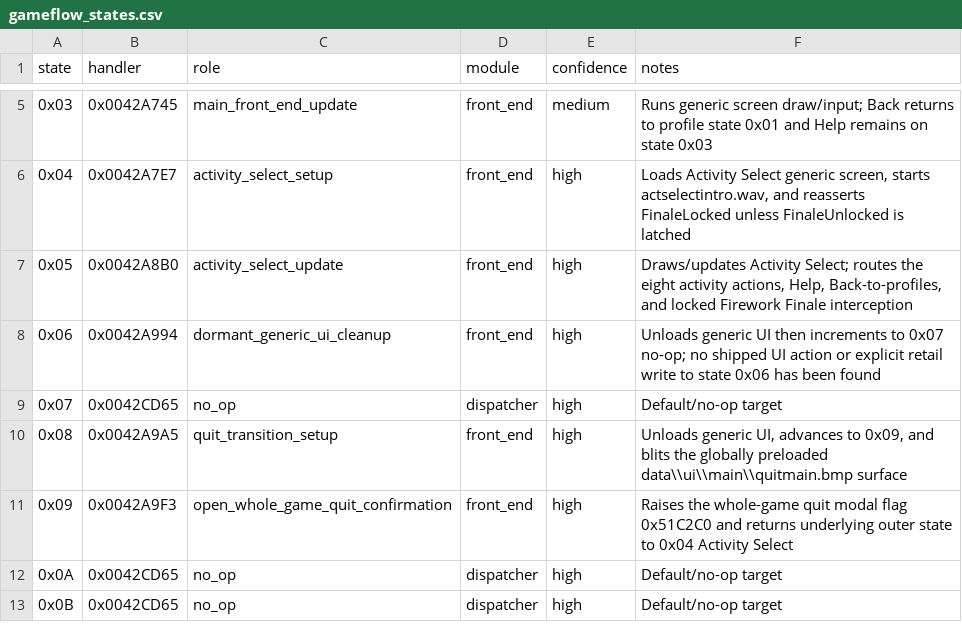
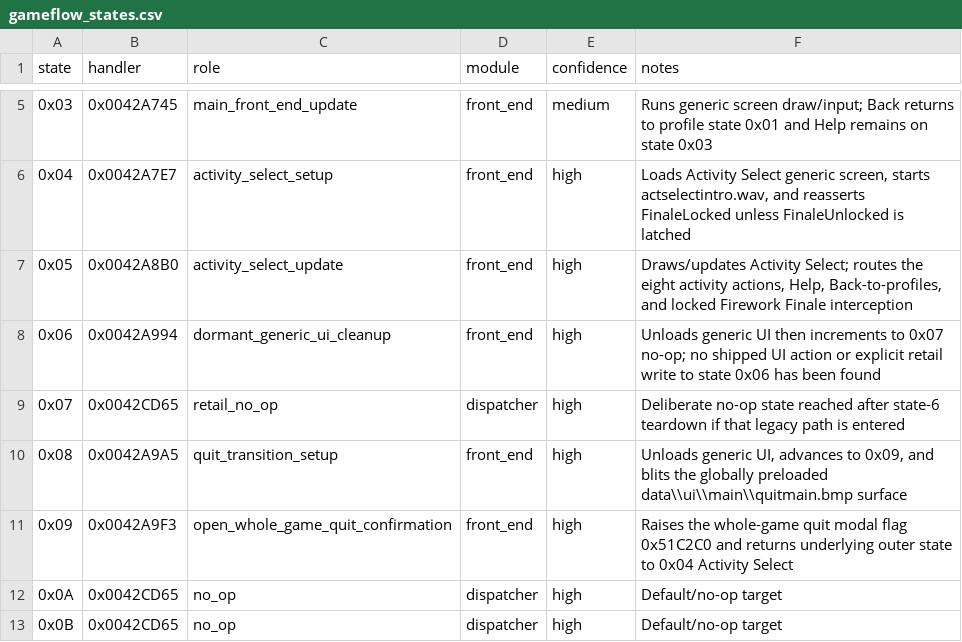
Before and after one commit to lizardpeter/btb-reverse, a CSV file: ghidra/gameflow_states.csv, drawn as a sheet; only a part is shown, gaps mark what is left out.

Commit message:
Resolve remaining early front-end dispatcher states

```diff
--- a/ghidra/gameflow_states.csv
+++ b/ghidra/gameflow_states.csv
@@ -8,3 +8,3 @@ state,handler,role,module,confidence,notes
 0x06,0x0042A994,dormant_generic_ui_cleanup,front_end,high,"Unloads generic UI then increments to 0x07 no-op; no shipped UI action or explicit retail write to state 0x06 has been found"
-0x07,0x0042CD65,no_op,dispatcher,high,"Default/no-op target"
+0x07,0x0042CD65,retail_no_op,dispatcher,high,"Deliberate no-op state reached after state-6 teardown if that legacy path is entered"
 0x08,0x0042A9A5,quit_transition_setup,front_end,high,"Unloads generic UI, advances to 0x09, and blits the globally preloaded data\\ui\\main\\quitmain.bmp surface"
```
